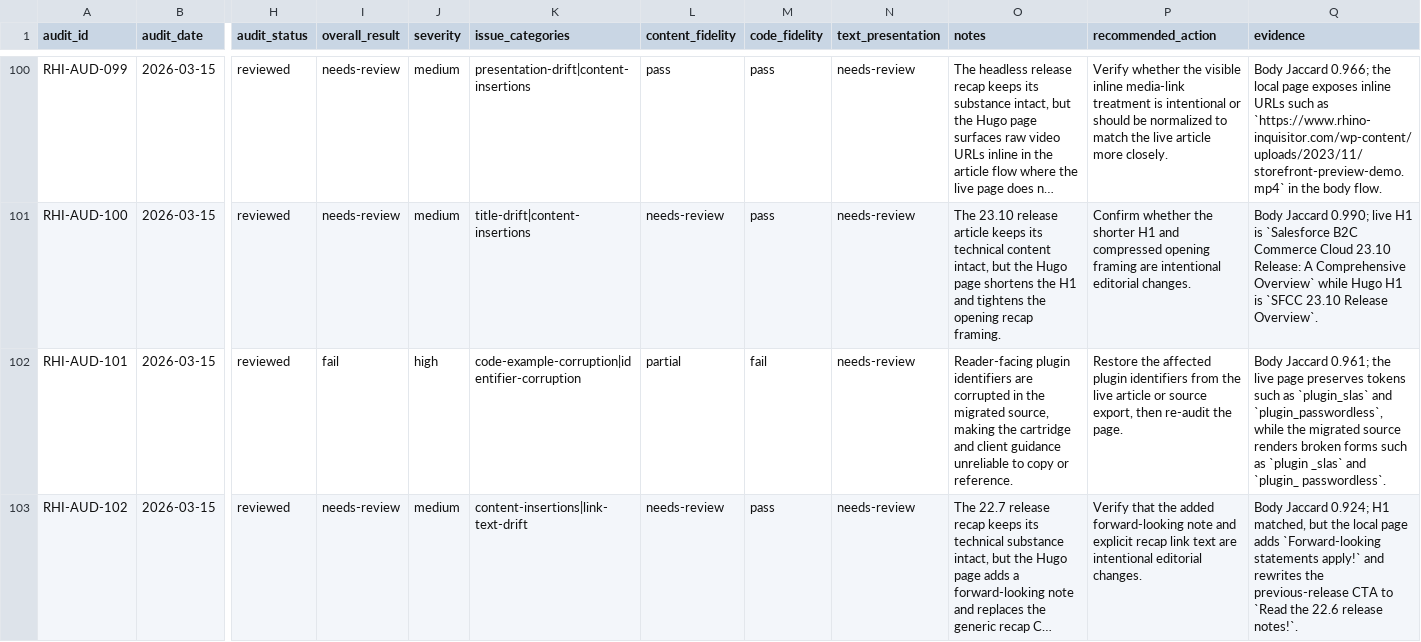
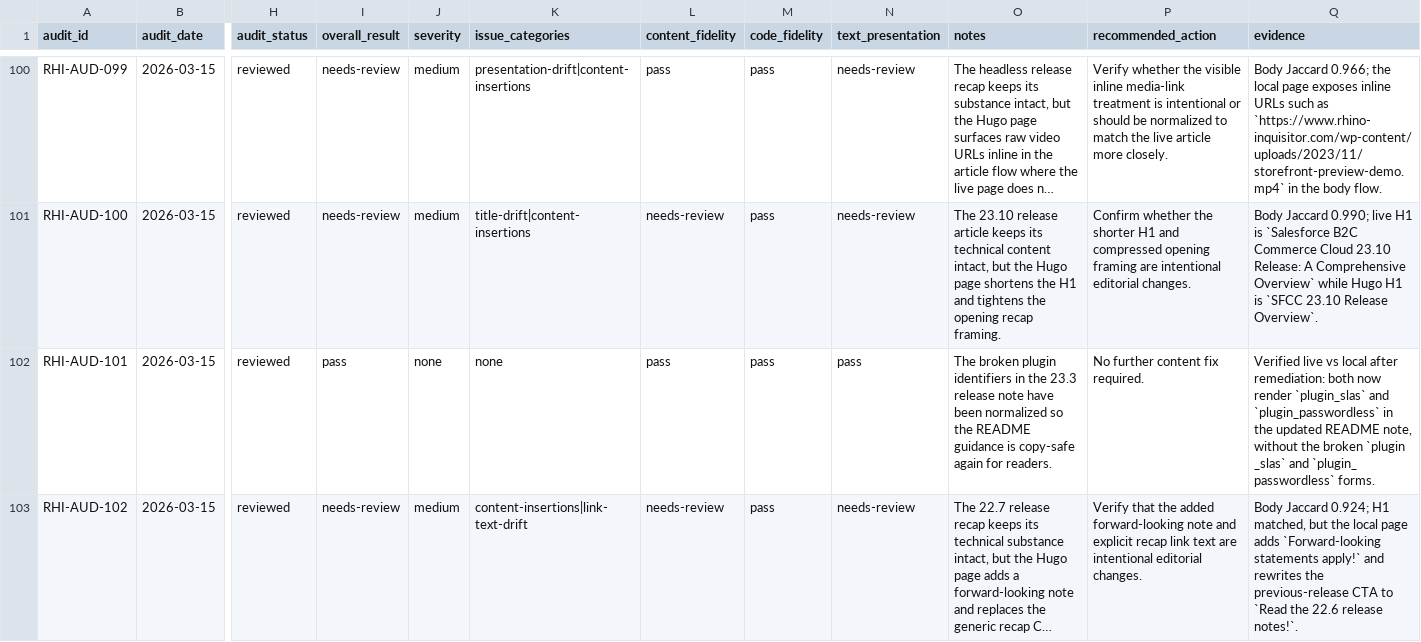
Before and after one commit to taurgis/rhino-inquisitor-com, a CSV file: migration/reports/phase-8-article-fidelity-audit.csv, drawn as a sheet; only a part is shown, gaps mark what is left out; long unchanged cells end in …; the diff covers the shown part only; the diff names each change by its address in the sheet, - before the commit and + after, or states it on an @@ line.

Commit message:
Article fixes

```diff
--- a/migration/reports/phase-8-article-fidelity-audit.csv
+++ b/migration/reports/phase-8-article-fidelity-audit.csv
-I102 (overall_result): fail
+I102 (overall_result): pass
-J102 (severity): high
+J102 (severity): none
-K102 (issue_categories): code-example-corruption|identifier-corruption
+K102 (issue_categories): none
-L102 (content_fidelity): partial
+L102 (content_fidelity): pass
-M102 (code_fidelity): fail
+M102 (code_fidelity): pass
-N102 (text_presentation): needs-review
+N102 (text_presentation): pass
-O102 (notes): Reader-facing plugin identifiers are corrupted in the migrated source, making the cartridge and client guidance unreliable to copy or reference.
+O102 (notes): The broken plugin identifiers in the 23.3 release note have been normalized so the README guidance is copy-safe again for readers.
-P102 (recommended_action): Restore the affected plugin identifiers from the live article or source export, then re-audit the page.
+P102 (recommended_action): No further content fix required.
-Q102 (evidence): Body Jaccard 0.961; the live page preserves tokens such as `plugin_slas` and `plugin_passwordless`, while the migrated source renders broken forms such as `plugin _slas` and `plugin_ passwordless`.
+Q102 (evidence): Verified live vs local after remediation: both now render `plugin_slas` and `plugin_passwordless` in the updated README note, without the broken `plugin _slas` and `plugin_ passwordless` forms.
```
Also changed, not shown: 18 edited cells elsewhere in this file, migration/reports/phase-8-article-fidelity-audit-summary.csv, 4 other files.
